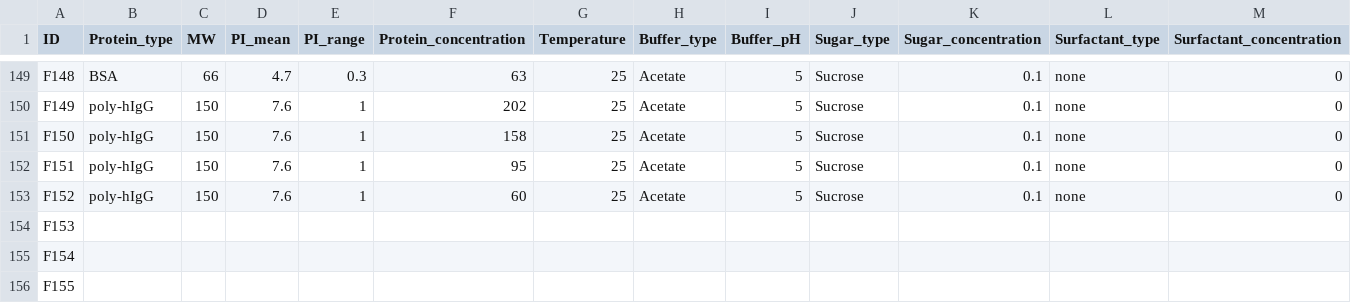
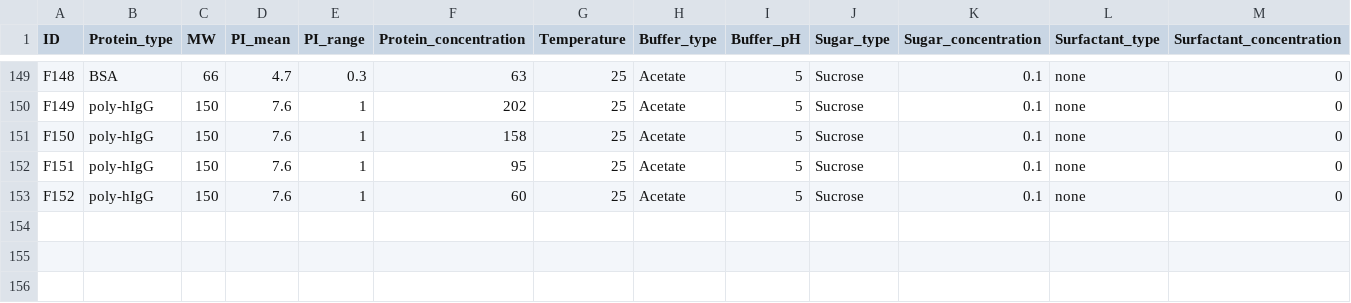
Before and after one commit to QATCH-Technologies/VisQ.AI, a CSV file: content/formulation_data_05152025.csv, drawn as a sheet; only a part is shown, gaps mark what is left out; rows hold the shown columns only; the diff names each change by its address in the sheet, - before the commit and + after, or states it on an @@ line.

```diff
--- a/content/formulation_data_05152025.csv
+++ b/content/formulation_data_05152025.csv
-row 154: F153
-row 155: F154
-row 156: F155
```
Also changed, not shown: 40 other files.
